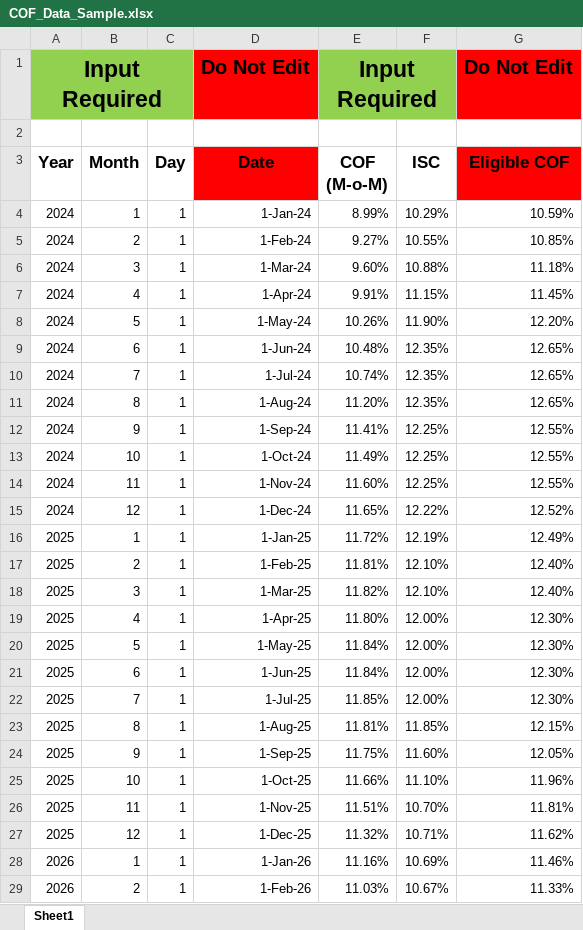
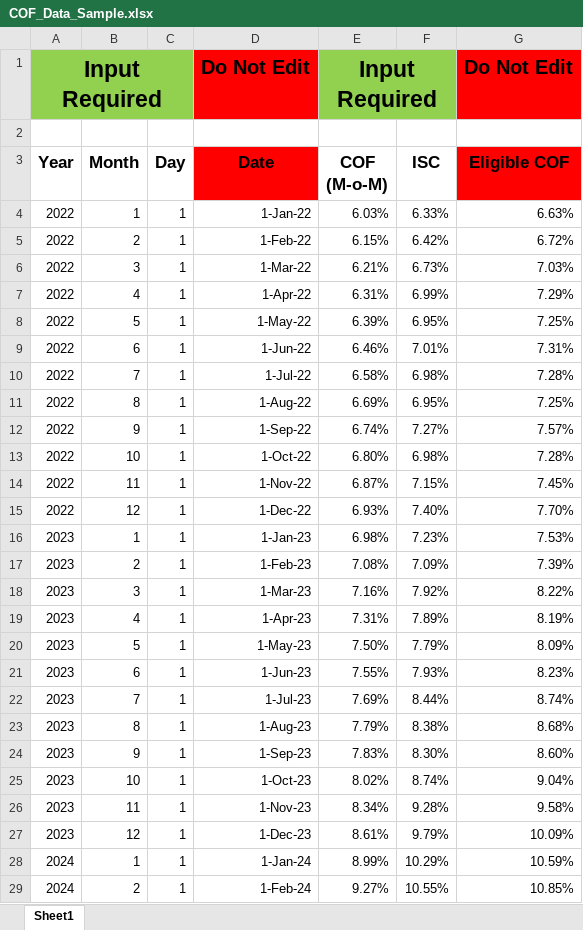
Before and after one commit to Rahilearns/ERR-Calculator, an Excel workbook: assets/COF_Data_Sample.xlsx, sheet Sheet1, drawn as a sheet; only a part is shown; the shorter side is filled out with more unchanged rows; values as stored, in another font and other column widths than the file's, no borders; table styles not drawn; the diff names each change by its address in the sheet, - before the commit and + after, or states it on an @@ line.

```diff
--- a/assets/COF_Data_Sample.xlsx (sheet Sheet1)
+++ b/assets/COF_Data_Sample.xlsx (sheet Sheet1)
+row 4: 2022 | 1 | 1 | 1-Jan-22 | 6.03% | 6.33% | 6.63%
+row 5: 2022 | 2 | 1 | 1-Feb-22 | 6.15% | 6.42% | 6.72%
+row 6: 2022 | 3 | 1 | 1-Mar-22 | 6.21% | 6.73% | 7.03%
+row 7: 2022 | 4 | 1 | 1-Apr-22 | 6.31% | 6.99% | 7.29%
+row 8: 2022 | 5 | 1 | 1-May-22 | 6.39% | 6.95% | 7.25%
+row 9: 2022 | 6 | 1 | 1-Jun-22 | 6.46% | 7.01% | 7.31%
+row 10: 2022 | 7 | 1 | 1-Jul-22 | 6.58% | 6.98% | 7.28%
+row 11: 2022 | 8 | 1 | 1-Aug-22 | 6.69% | 6.95% | 7.25%
+row 12: 2022 | 9 | 1 | 1-Sep-22 | 6.74% | 7.27% | 7.57%
+row 13: 2022 | 10 | 1 | 1-Oct-22 | 6.80% | 6.98% | 7.28%
+row 14: 2022 | 11 | 1 | 1-Nov-22 | 6.87% | 7.15% | 7.45%
+row 15: 2022 | 12 | 1 | 1-Dec-22 | 6.93% | 7.40% | 7.70%
+row 16: 2023 | 1 | 1 | 1-Jan-23 | 6.98% | 7.23% | 7.53%
+row 17: 2023 | 2 | 1 | 1-Feb-23 | 7.08% | 7.09% | 7.39%
+row 18: 2023 | 3 | 1 | 1-Mar-23 | 7.16% | 7.92% | 8.22%
+row 19: 2023 | 4 | 1 | 1-Apr-23 | 7.31% | 7.89% | 8.19%
+row 20: 2023 | 5 | 1 | 1-May-23 | 7.50% | 7.79% | 8.09%
+row 21: 2023 | 6 | 1 | 1-Jun-23 | 7.55% | 7.93% | 8.23%
+row 22: 2023 | 7 | 1 | 1-Jul-23 | 7.69% | 8.44% | 8.74%
+row 23: 2023 | 8 | 1 | 1-Aug-23 | 7.79% | 8.38% | 8.68%
+row 24: 2023 | 9 | 1 | 1-Sep-23 | 7.83% | 8.30% | 8.60%
+row 25: 2023 | 10 | 1 | 1-Oct-23 | 8.02% | 8.74% | 9.04%
+row 26: 2023 | 11 | 1 | 1-Nov-23 | 8.34% | 9.28% | 9.58%
+row 27: 2023 | 12 | 1 | 1-Dec-23 | 8.61% | 9.79% | 10.09%
```
Also changed, not shown: 8 other files.
